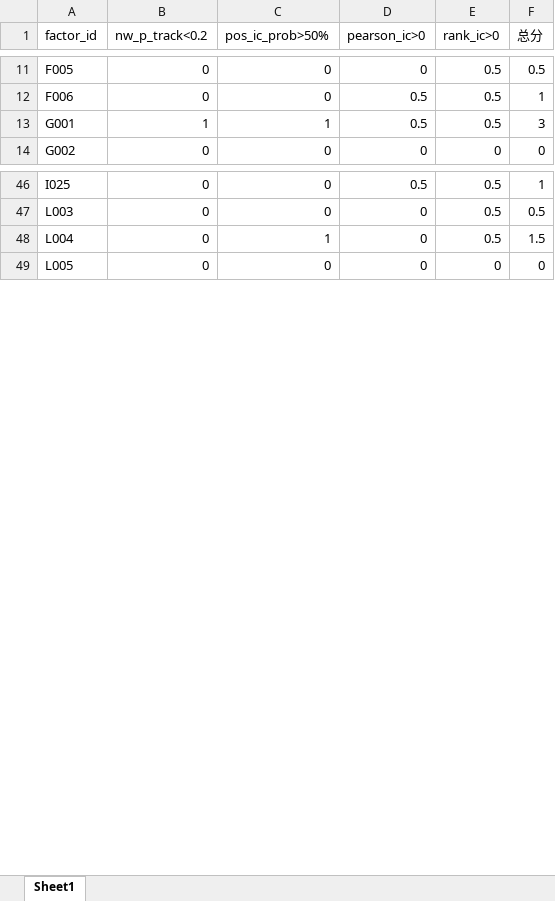
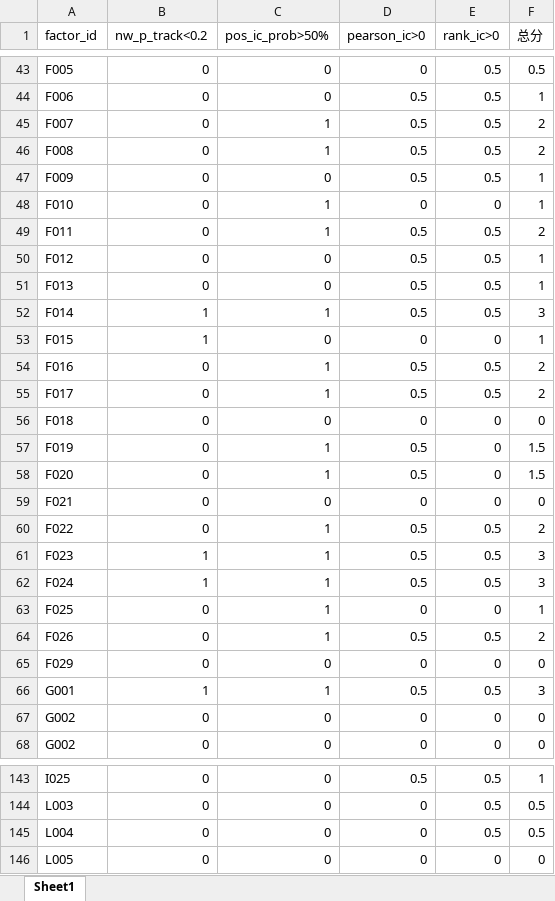
Before and after one commit to galaxy226548-boop/MAIN_STYLE_ROTATION, an Excel workbook: D_analysis/check_output/IC_score.xlsx, sheet Sheet1, drawn as a sheet; only a part is shown, gaps mark what is left out; values as stored, in another font and other column widths than the file's, no borders; addresses are those after the commit; the diff covers the shown part only; the diff names each change by its address in the sheet, - before the commit and + after, or states it on an @@ line.

```diff
--- a/D_analysis/check_output/IC_score.xlsx (sheet Sheet1)
+++ b/D_analysis/check_output/IC_score.xlsx (sheet Sheet1)
+row 45: F007 | 0 | 1 | 0.5 | 0.5 | 2
+row 46: F008 | 0 | 1 | 0.5 | 0.5 | 2
+row 47: F009 | 0 | 0 | 0.5 | 0.5 | 1
+row 48: F010 | 0 | 1 | 0 | 0 | 1
+row 49: F011 | 0 | 1 | 0.5 | 0.5 | 2
+row 50: F012 | 0 | 0 | 0.5 | 0.5 | 1
+row 51: F013 | 0 | 0 | 0.5 | 0.5 | 1
+row 52: F014 | 1 | 1 | 0.5 | 0.5 | 3
+row 53: F015 | 1 | 0 | 0 | 0 | 1
+row 54: F016 | 0 | 1 | 0.5 | 0.5 | 2
+row 55: F017 | 0 | 1 | 0.5 | 0.5 | 2
+row 56: F018 | 0 | 0 | 0 | 0 | 0
+row 57: F019 | 0 | 1 | 0.5 | 0 | 1.5
+row 58: F020 | 0 | 1 | 0.5 | 0 | 1.5
+row 59: F021 | 0 | 0 | 0 | 0 | 0
+row 60: F022 | 0 | 1 | 0.5 | 0.5 | 2
+row 61: F023 | 1 | 1 | 0.5 | 0.5 | 3
+row 62: F024 | 1 | 1 | 0.5 | 0.5 | 3
+row 63: F025 | 0 | 1 | 0 | 0 | 1
+row 64: F026 | 0 | 1 | 0.5 | 0.5 | 2
+row 65: F029 | 0 | 0 | 0 | 0 | 0
+row 67: G002 | 0 | 0 | 0 | 0 | 0
-C145 (pos_ic_prob>50%): 1
+C145 (pos_ic_prob>50%): 0
-F145 (总分): 1.5
+F145 (总分): 0.5
```
Also changed, not shown: 81 added rows, 2 removed rows and 2 edited cells elsewhere in this sheet, F_grouping/reference/backtesting_score.xlsx, F_grouping/reference/usable_factors.xlsx, 14 other files.
